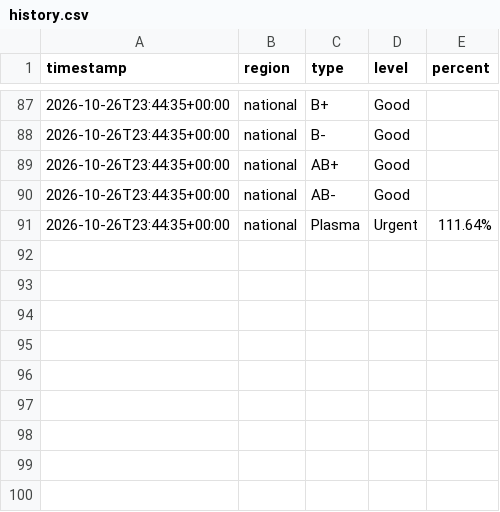
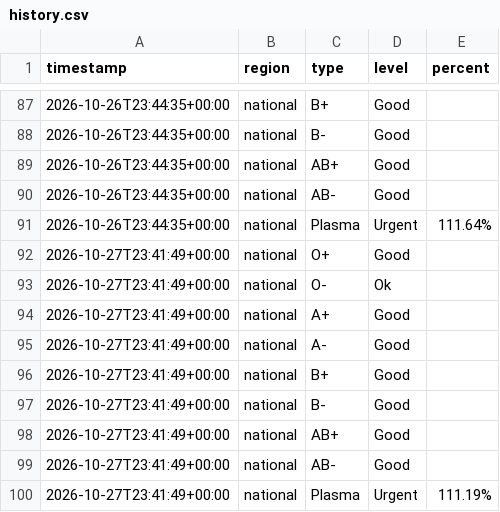
Before and after one commit to freidx/lifeblood-graph, a CSV file: docs/history.csv, drawn as a sheet; only a part is shown, gaps mark what is left out.

```diff
--- a/docs/history.csv
+++ b/docs/history.csv
@@ -91 +91,10 @@ timestamp,region,type,level,percent
 2026-10-26T23:44:35+00:00,national,Plasma,Urgent,111.64%
+2026-10-27T23:41:49+00:00,national,O+,Good,
+2026-10-27T23:41:49+00:00,national,O-,Ok,
+2026-10-27T23:41:49+00:00,national,A+,Good,
+2026-10-27T23:41:49+00:00,national,A-,Good,
+2026-10-27T23:41:49+00:00,national,B+,Good,
+2026-10-27T23:41:49+00:00,national,B-,Good,
+2026-10-27T23:41:49+00:00,national,AB+,Good,
+2026-10-27T23:41:49+00:00,national,AB-,Good,
+2026-10-27T23:41:49+00:00,national,Plasma,Urgent,111.19%
```
